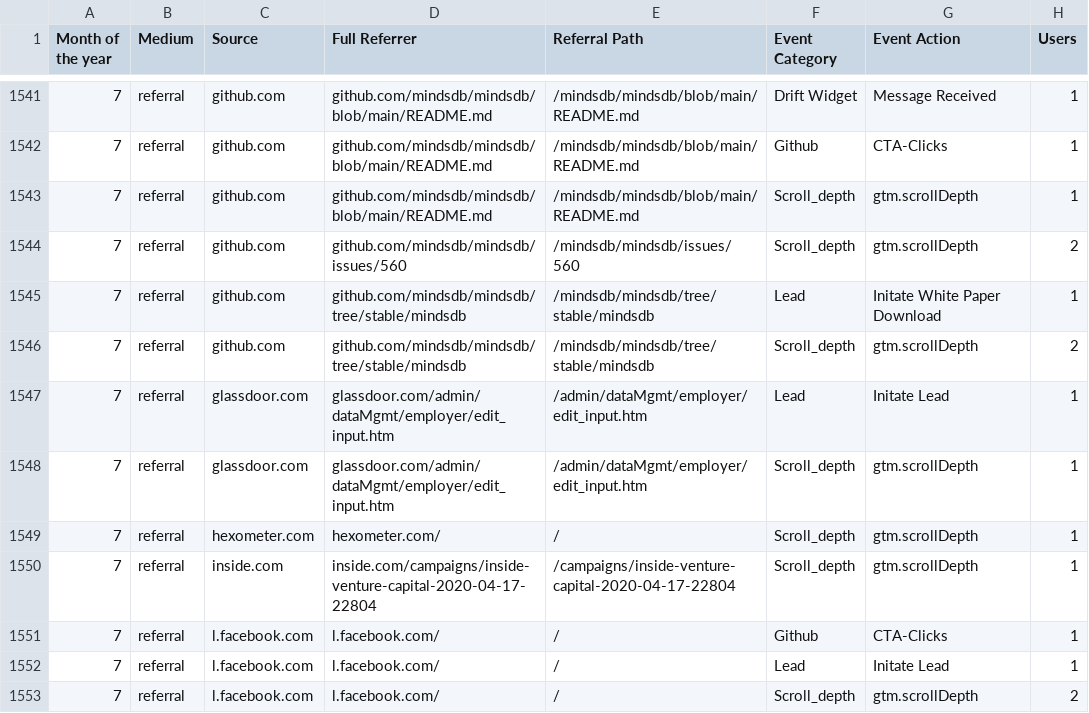
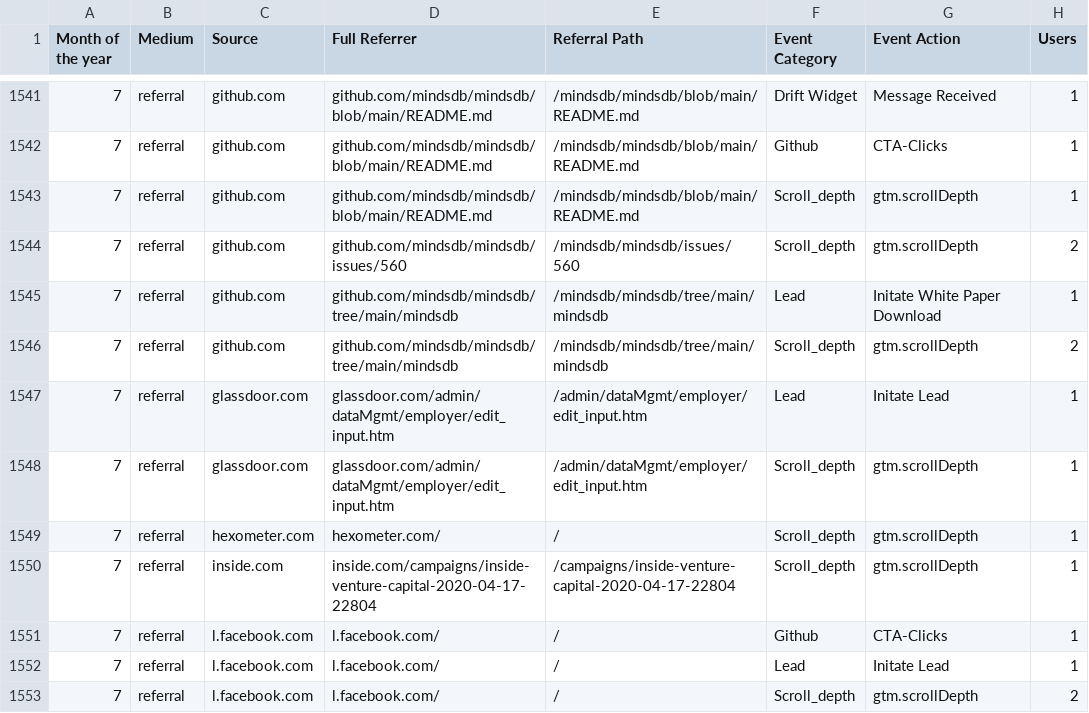
Before and after one commit to mindsdb/benchmarks, a CSV file: benchmarks/datasets/mindsdb_traffic/data.csv, drawn as a sheet; only a part is shown, gaps mark what is left out; the diff names each change by its address in the sheet, - before the commit and + after, or states it on an @@ line.

Commit message:
update links

```diff
--- a/benchmarks/datasets/mindsdb_traffic/data.csv
+++ b/benchmarks/datasets/mindsdb_traffic/data.csv
-D1545:D1546 (Full Referrer): github.com/mindsdb/mindsdb/tree/stable/mindsdb
+D1545:D1546 (Full Referrer): github.com/mindsdb/mindsdb/tree/main/mindsdb
-E1545:E1546 (Referral Path): /mindsdb/mindsdb/tree/stable/mindsdb
+E1545:E1546 (Referral Path): /mindsdb/mindsdb/tree/main/mindsdb
```
